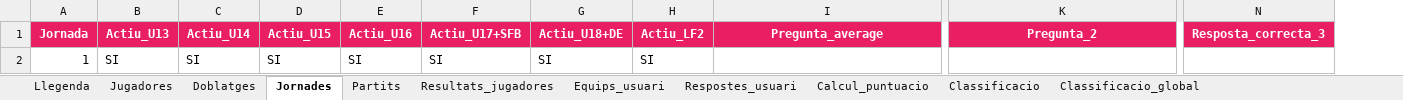
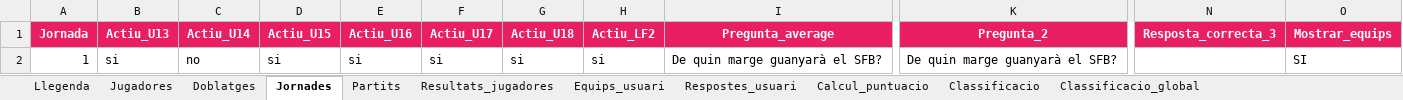
Before and after one commit to manresacbf/supermanager, an Excel workbook: Supermanager MCBF 26-27 Dades.xlsx, sheet Jornades, drawn as a sheet; only a part is shown, gaps mark what is left out; values as stored, in another font and other column widths than the file's, no borders; charts and pictures not drawn; removed rows and columns are numbered as before the commit, all else as after; rows hold the shown columns only; the diff names each change by its address in the sheet, - before the commit and + after, or states it on an @@ line.

```diff
--- a/Supermanager MCBF 26-27 Dades.xlsx (sheet Jornades)
+++ b/Supermanager MCBF 26-27 Dades.xlsx (sheet Jornades)
-column F (Actiu_U17+SFB), empty
-column G (Actiu_U18+DE), empty
+column F (Actiu_U17), empty
+column G (Actiu_U18), empty
+column O (Mostrar_equips), empty
-row 2: 1 | SI | SI | SI | SI | SI | SI | SI
+row 2: 1 | si | no | si | si | si | si | si | De quin marge guanyarà el SFB? | De quin marge guanyarà el SFB? |  | SI
```
Also changed, not shown: sheet Calcul_puntuacio, sheet Equips_usuari, sheet Resultats_jugadores, sheet Jugadores, sheet Classificacio, sheet Doblatges, 3 more sheets, formulas that keep their value, charts or pictures, 2 other files.
